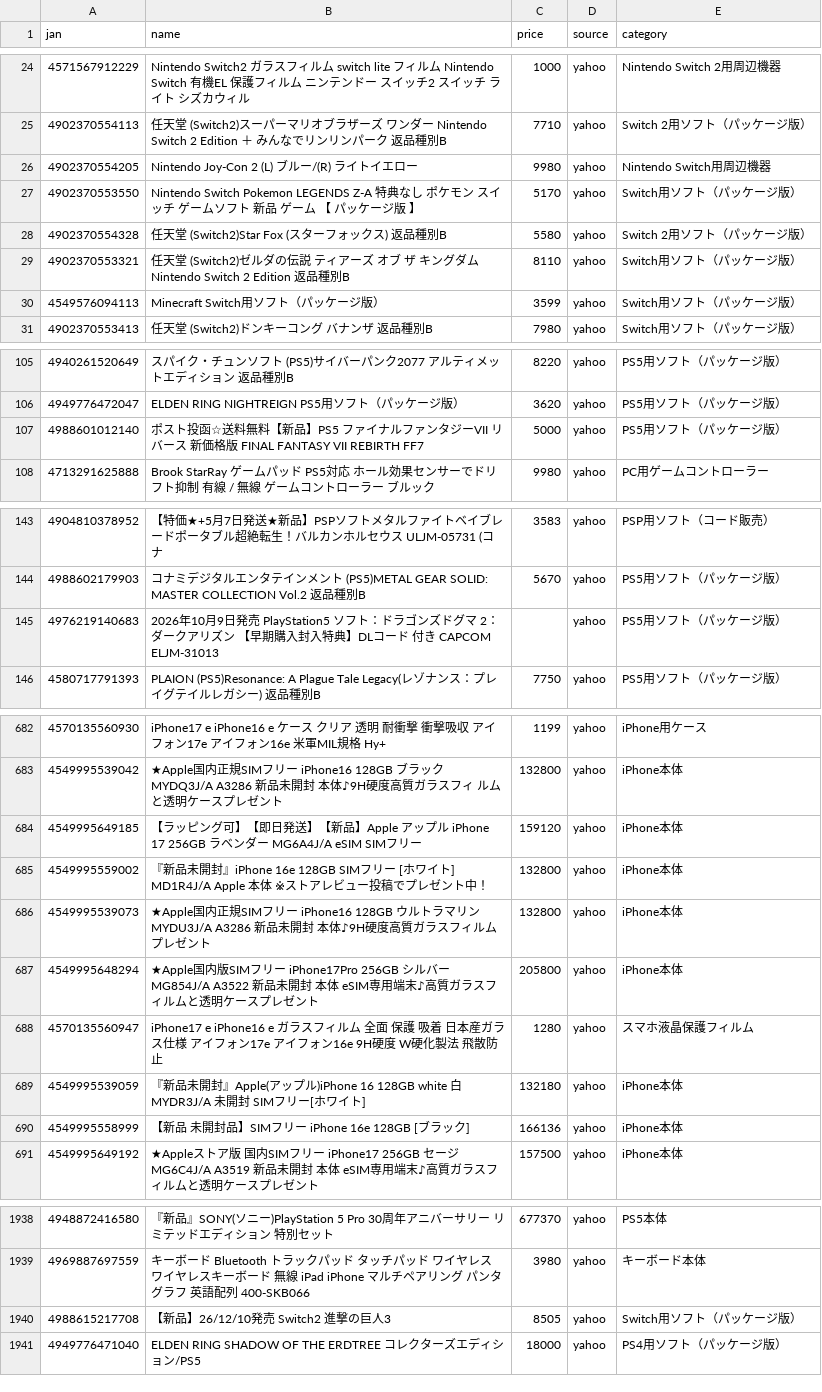
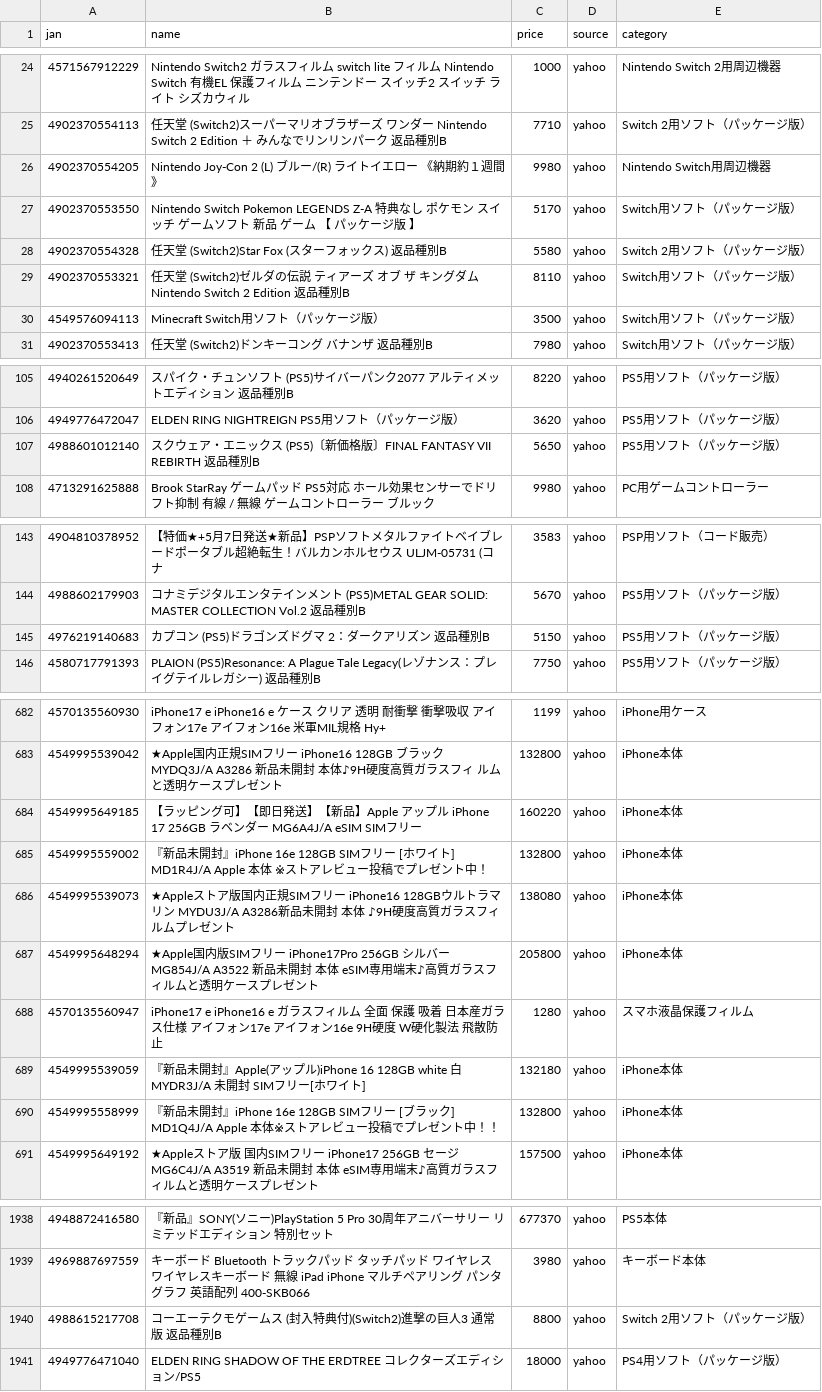
Before and after one commit to TAKUYA-1187/Claude, a CSV file: price_comparison/data/collected/collected_latest.csv, drawn as a sheet; only a part is shown, gaps mark what is left out; the diff covers the shown part only.

```diff
--- a/price_comparison/data/collected/collected_latest.csv
+++ b/price_comparison/data/collected/collected_latest.csv
@@ -25,3 +25,3 @@
 4902370554113,任天堂 (Switch2)スーパーマリオブラザーズ ワンダー Nintendo Switch 2 Edition ＋ みんなでリンリンパーク 返品種別B,7710,yahoo,Switch 2用ソフト（パッケージ版）
-4902370554205,Nintendo  Joy-Con 2 (L) ブルー/(R) ライトイエロー,9980,yahoo,Nintendo Switch用周辺機器
+4902370554205,Nintendo  Joy-Con 2 (L) ブルー/(R) ライトイエロー 《納期約１週間》,9980,yahoo,Nintendo Switch用周辺機器
 4902370553550,Nintendo Switch Pokemon LEGENDS Z-A 特典なし ポケモン スイッチ ゲームソフト 新品 ゲーム 【 パッケージ版 】,5170,yahoo,Switch用ソフト（パッケージ版）
@@ -29,3 +29,3 @@
 4902370553321,任天堂 (Switch2)ゼルダの伝説 ティアーズ オブ ザ キングダム Nintendo Switch 2 Edition 返品種別B,8110,yahoo,Switch用ソフト（パッケージ版）
-4549576094113,Minecraft Switch用ソフト（パッケージ版）,3599,yahoo,Switch用ソフト（パッケージ版）
+4549576094113,Minecraft Switch用ソフト（パッケージ版）,3500,yahoo,Switch用ソフト（パッケージ版）
 4902370553413,任天堂 (Switch2)ドンキーコング バナンザ 返品種別B,7980,yahoo,Switch用ソフト（パッケージ版）
@@ -106,3 +106,3 @@
 4949776472047,ELDEN RING NIGHTREIGN  PS5用ソフト（パッケージ版）,3620,yahoo,PS5用ソフト（パッケージ版）
-4988601012140,ポスト投函☆送料無料【新品】PS5　ファイナルファンタジーVII リバース　新価格版　FINAL FANTASY VII REBIRTH　FF7,5000,yahoo,PS5用ソフト（パッケージ版）
+4988601012140,スクウェア・エニックス (PS5)〔新価格版〕FINAL FANTASY VII REBIRTH 返品種別B,5650,yahoo,PS5用ソフト（パッケージ版）
 4713291625888,Brook StarRay ゲームパッド PS5対応 ホール効果センサーでドリフト抑制 有線 / 無線 ゲームコントローラー ブルック,9980,yahoo,PC用ゲームコントローラー
@@ -144,3 +144,3 @@
 4988602179903,コナミデジタルエンタテインメント (PS5)METAL GEAR SOLID: MASTER COLLECTION Vol.2 返品種別B,5670,yahoo,PS5用ソフト（パッケージ版）
-4976219140683,2026年10月9日発売 PlayStation5 ソフト：ドラゴンズドグマ 2：ダークアリズン 【早期購入封入特典】DLコード 付き CAPCOM ELJM-31013,,yahoo,PS5用ソフト（パッケージ版）
+4976219140683,カプコン (PS5)ドラゴンズドグマ 2：ダークアリズン 返品種別B,5150,yahoo,PS5用ソフト（パッケージ版）
 4580717791393,PLAION (PS5)Resonance: A Plague Tale Legacy(レゾナンス：プレイグテイルレガシー) 返品種別B,7750,yahoo,PS5用ソフト（パッケージ版）
@@ -683,5 +683,5 @@
 4549995539042,★Apple国内正規SIMフリー iPhone16 128GB ブラック MYDQ3J/A A3286 新品未開封 本体♪9H硬度高質ガラスフィ ルムと透明ケースプレゼント,132800,yahoo,iPhone本体
-4549995649185,【ラッピング可】【即日発送】【新品】Apple アップル iPhone 17 256GB ラベンダー MG6A4J/A eSIM SIMフリー,159120,yahoo,iPhone本体
+4549995649185,【ラッピング可】【即日発送】【新品】Apple アップル iPhone 17 256GB ラベンダー MG6A4J/A eSIM SIMフリー,160220,yahoo,iPhone本体
 4549995559002,『新品未開封』iPhone 16e 128GB SIMフリー [ホワイト] MD1R4J/A Apple 本体 ※ストアレビュー投稿でプレゼント中！,132800,yahoo,iPhone本体
-4549995539073,★Apple国内正規SIMフリー iPhone16 128GB  ウルトラマリン MYDU3J/A A3286 新品未開封 本体♪9H硬度高質ガラスフィルムプレゼント,132800,yahoo,iPhone本体
+4549995539073,★Appleストア版国内正規SIMフリー iPhone16 128GBウルトラマリン MYDU3J/A A3286新品未開封 本体 ♪9H硬度高質ガラスフィルムプレゼント,138080,yahoo,iPhone本体
 4549995648294,★Apple国内版SIMフリー iPhone17Pro 256GB シルバー MG854J/A A3522 新品未開封 本体 eSIM専用端末♪高質ガラスフィルムと透明ケースプレゼント,205800,yahoo,iPhone本体
@@ -689,3 +689,3 @@
 4549995539059,『新品未開封』Apple(アップル)iPhone 16 128GB white 白 MYDR3J/A 未開封 SIMフリー[ホワイト],132180,yahoo,iPhone本体
-4549995558999,【新品 未開封品】SIMフリー iPhone 16e 128GB [ブラック],166136,yahoo,iPhone本体
+4549995558999,『新品未開封』iPhone 16e 128GB SIMフリー [ブラック] MD1Q4J/A Apple 本体※ストアレビュー投稿でプレゼント中！！,132800,yahoo,iPhone本体
 4549995649192,★Appleストア版 国内SIMフリー iPhone17 256GB セージ MG6C4J/A A3519 新品未開封 本体  eSIM専用端末♪高質ガラスフィルムと透明ケースプレゼント,157500,yahoo,iPhone本体
@@ -1939,3 +1939,3 @@
 4969887697559,キーボード Bluetooth トラックパッド タッチパッド ワイヤレス ワイヤレスキーボード 無線 iPad iPhone マルチペアリング パンタグラフ 英語配列 400-SKB066,3980,yahoo,キーボード本体
-4988615217708,【新品】26/12/10発売 Switch2 進撃の巨人3,8505,yahoo,Switch用ソフト（パッケージ版）
+4988615217708,コーエーテクモゲームス (封入特典付)(Switch2)進撃の巨人3 通常版 返品種別B,8800,yahoo,Switch 2用ソフト（パッケージ版）
 4949776471040,ELDEN RING SHADOW OF THE ERDTREE コレクターズエディション/PS5,18000,yahoo,PS4用ソフト（パッケージ版）
```
Also changed, not shown: 10 added rows and 87 edited cells elsewhere in this file, 1 other file.
